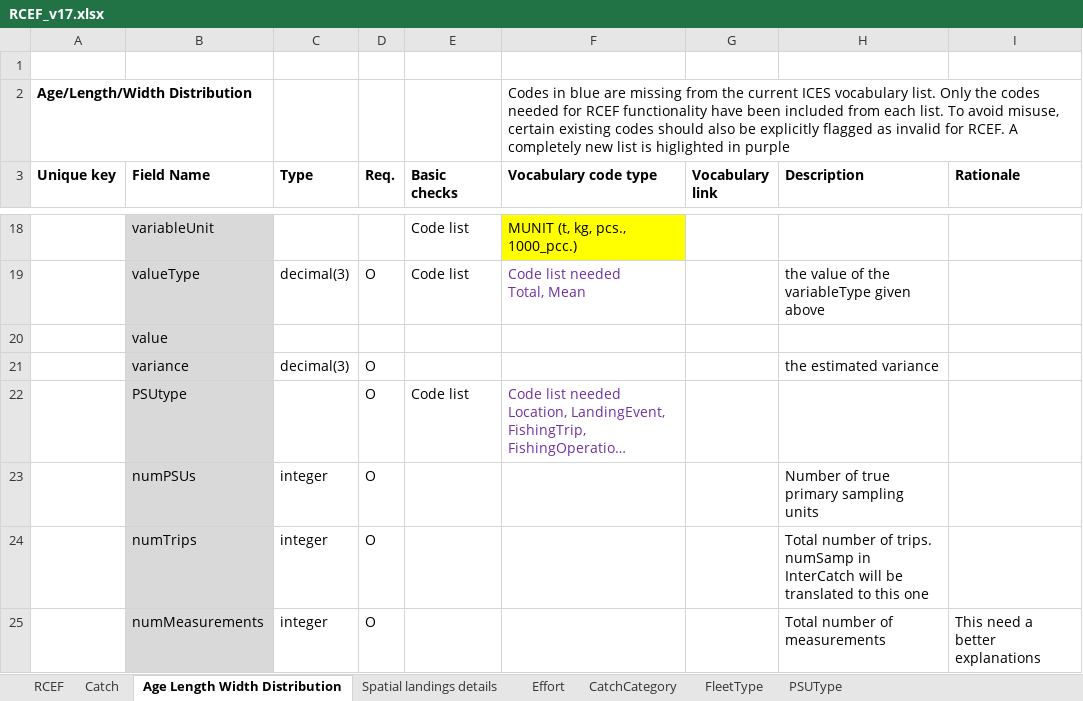
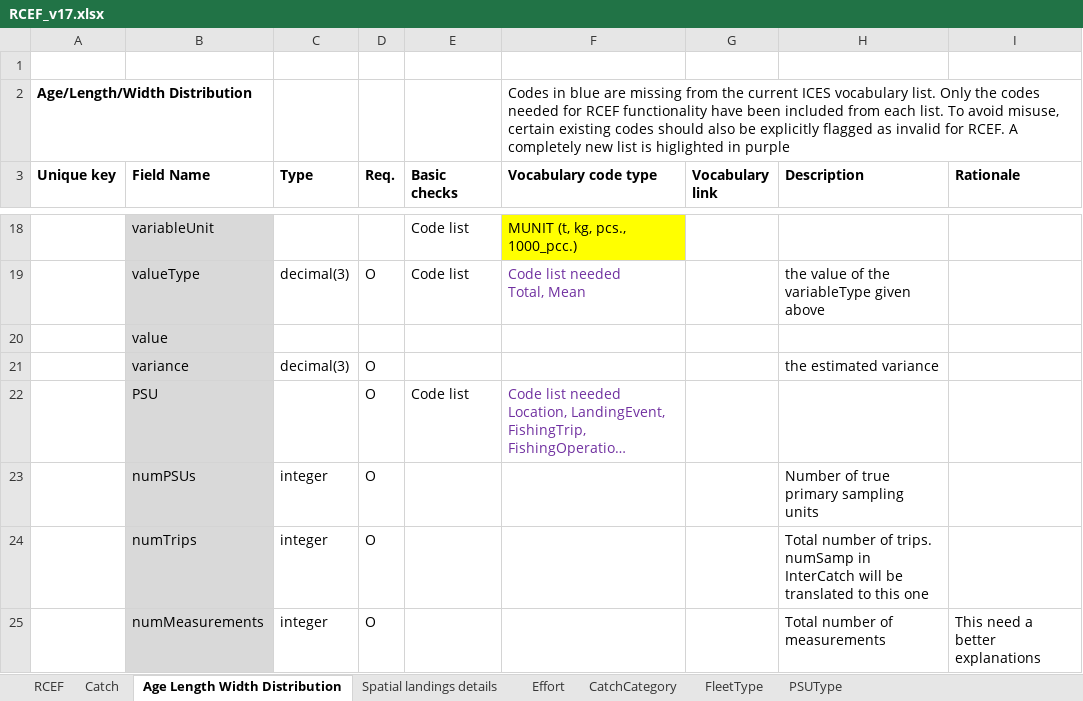
Before and after one commit to ices-tools-dev/RDBESstockCoord, an Excel workbook: WGRDBESstockCoord/format/RCEF/RCEF_v17.xlsx, sheet Age Length Width Distribution, drawn as a sheet; only a part is shown, gaps mark what is left out; long unchanged cells end in …; values as stored, in another font and other column widths than the file's, no borders; the diff names each change by its address in the sheet, - before the commit and + after, or states it on an @@ line.

```diff
--- a/WGRDBESstockCoord/format/RCEF/RCEF_v17.xlsx (sheet Age Length Width Distribution)
+++ b/WGRDBESstockCoord/format/RCEF/RCEF_v17.xlsx (sheet Age Length Width Distribution)
-B22 (Field Name): PSUtype
+B22 (Field Name): PSU
```
Also changed, not shown: 1 other file.
